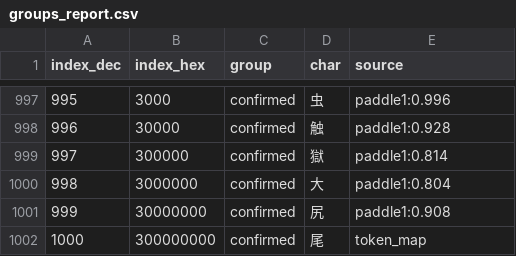
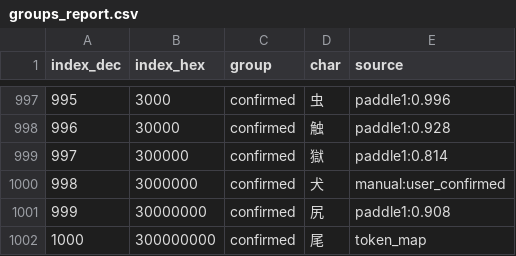
Before and after one commit to nE0sIghT/langrisser-5-translation, a CSV file: data/font_mapping/groups_report.csv, drawn as a sheet; only a part is shown, gaps mark what is left out.

```diff
--- a/data/font_mapping/groups_report.csv
+++ b/data/font_mapping/groups_report.csv
@@ -999,3 +999,3 @@ index_dec,index_hex,group,char,source
 997,300000,confirmed,獄,paddle1:0.814
-998,3000000,confirmed,大,paddle1:0.804
+998,3000000,confirmed,犬,manual:user_confirmed
 999,30000000,confirmed,尻,paddle1:0.908
```
Also changed, not shown: 12 other files.
